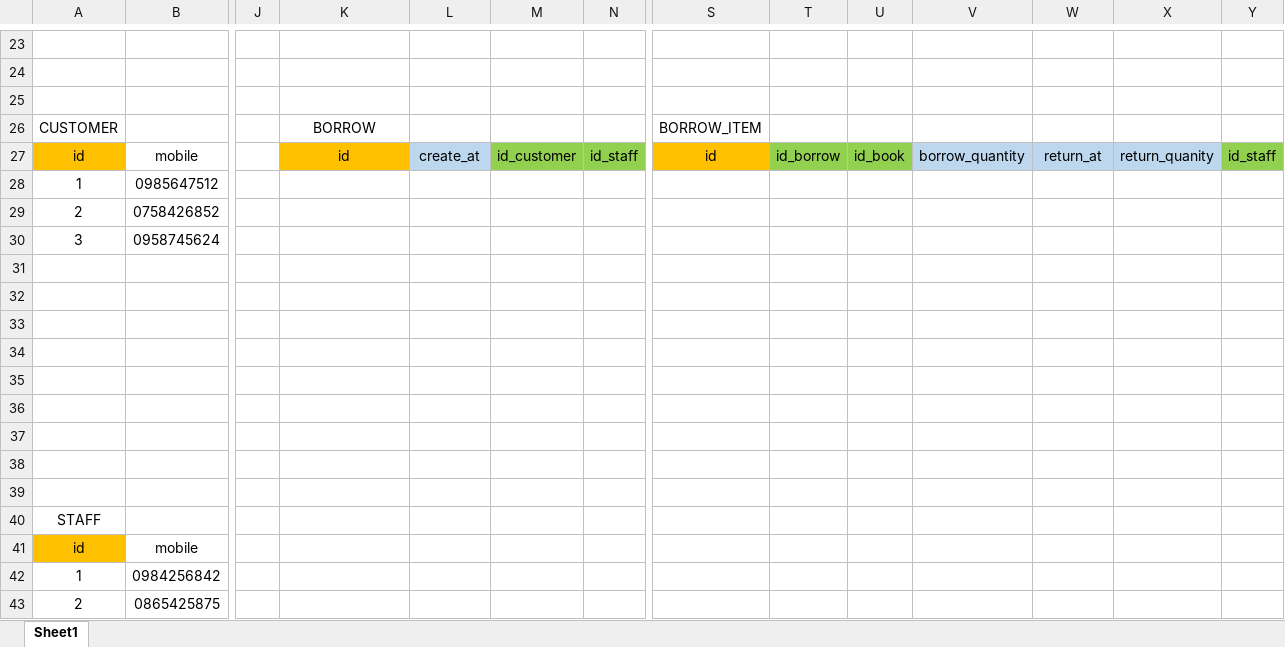
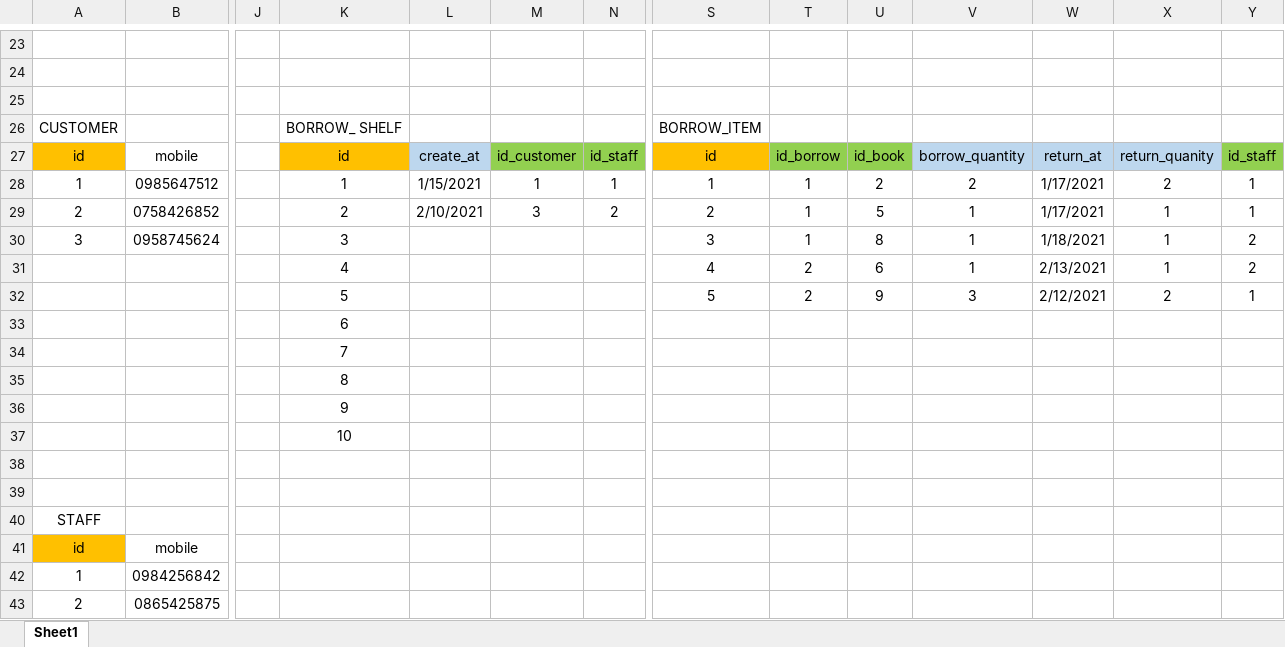
Before and after one commit to ngocquantran/publishpractice, an Excel workbook: Database/Database_003/Homework/Library/database.xlsx, sheet Sheet1, drawn as a sheet; only a part is shown, gaps mark what is left out; values as stored, in another font and other column widths than the file's, no borders; rows hold the shown columns only; the diff names each change by its address in the sheet, - before the commit and + after, or states it on an @@ line.

```diff
--- a/Database/Database_003/Homework/Library/database.xlsx (sheet Sheet1)
+++ b/Database/Database_003/Homework/Library/database.xlsx (sheet Sheet1)
-K26: BORROW
+K26: BORROW_ SHELF
-K28: (empty)
+K28: 1
-L28: (empty)
+L28: 1/15/2021
-M28: (empty)
+M28: 1
-N28: (empty)
+N28: 1
-S28: (empty)
+S28: 1
-T28:T30: (empty)
+T28:T30: 1
-U28: (empty)
+U28: 2
-V28: (empty)
+V28: 2
-W28:W29: (empty)
+W28:W29: 1/17/2021
-X28: (empty)
+X28: 2
-Y28:Y29: (empty)
+Y28:Y29: 1
-K29: (empty)
+K29: 2
-L29: (empty)
+L29: 2/10/2021
-M29: (empty)
+M29: 3
-N29: (empty)
+N29: 2
-S29: (empty)
+S29: 2
-U29: (empty)
+U29: 5
-V29:V30: (empty)
+V29:V30: 1
-X29:X30: (empty)
+X29:X30: 1
-K30: (empty)
+K30: 3
-S30: (empty)
+S30: 3
-U30: (empty)
+U30: 8
-W30: (empty)
+W30: 1/18/2021
-Y30: (empty)
+Y30: 2
-row 31: (empty)
+row 31:  |  |  | 4 |  |  |  | 4 | 2 | 6 | 1 | 2/13/2021 | 1 | 2
-row 32: (empty)
+row 32:  |  |  | 5 |  |  |  | 5 | 2 | 9 | 3 | 2/12/2021 | 2 | 1
-K33: (empty)
+K33: 6
-K34: (empty)
+K34: 7
-K35: (empty)
+K35: 8
-K36: (empty)
+K36: 9
-K37: (empty)
+K37: 10
```
Also changed, not shown: 1 other file.
